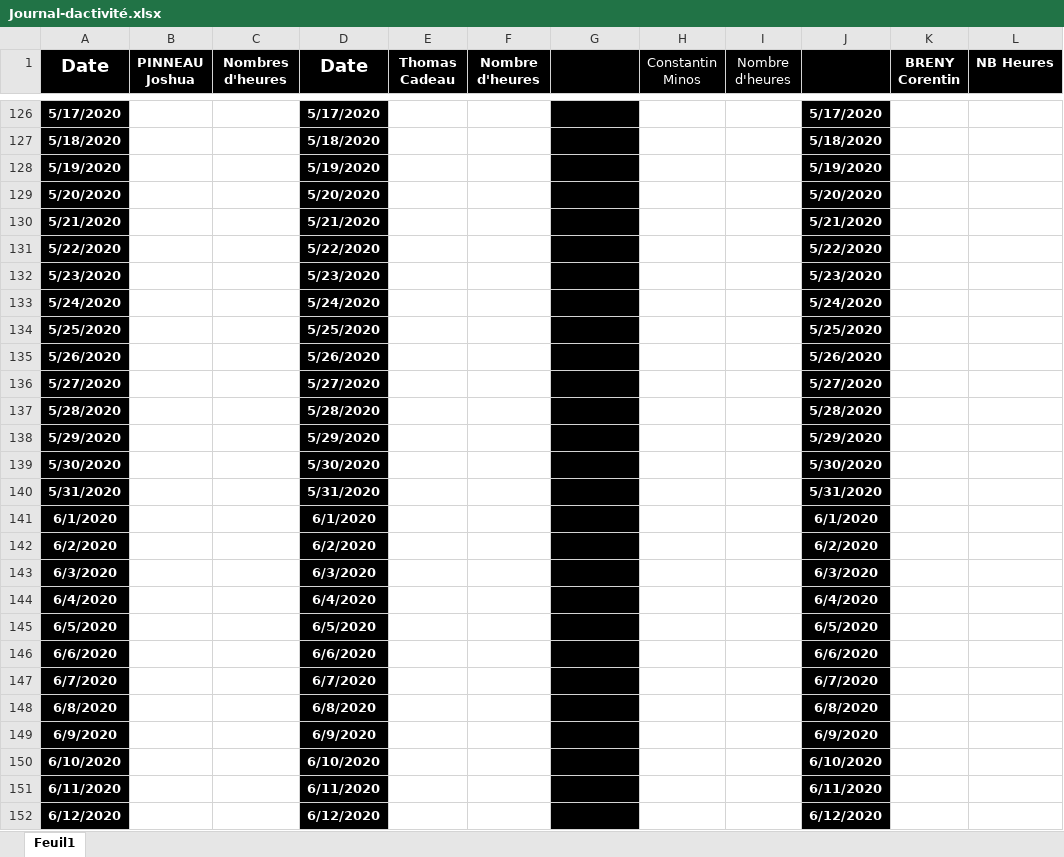
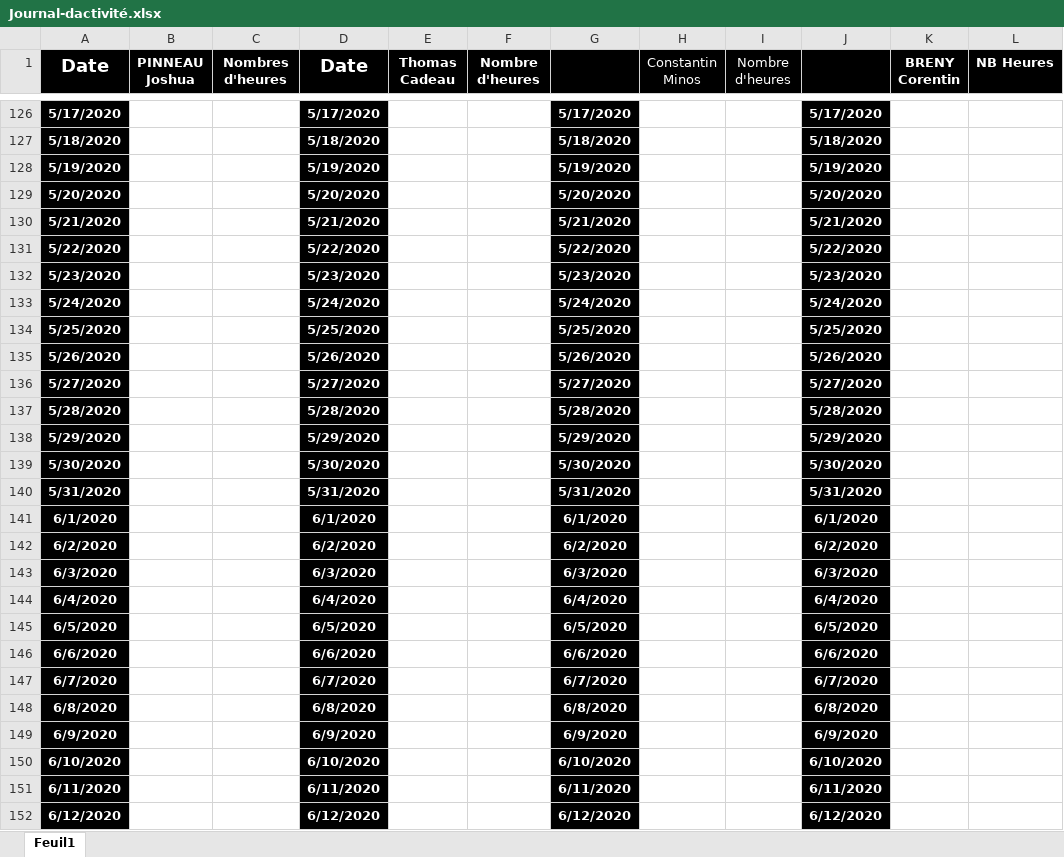
Before and after one commit to corentin-breny/Systeme_Escape_Game_13emePorte, an Excel workbook: Journal d'activité/Journal-dactivité.xlsx, sheet Feuil1, drawn as a sheet; only a part is shown, gaps mark what is left out; values as stored, in another font and other column widths than the file's, no borders; the diff covers the shown part only; the diff names each change by its address in the sheet, - before the commit and + after, or states it on an @@ line.

```diff
--- a/Journal d'activité/Journal-dactivité.xlsx (sheet Feuil1)
+++ b/Journal d'activité/Journal-dactivité.xlsx (sheet Feuil1)
-G126: (empty)
+G126: 5/17/2020
-G127: (empty)
+G127: 5/18/2020
-G128: (empty)
+G128: 5/19/2020
-G129: (empty)
+G129: 5/20/2020
-G130: (empty)
+G130: 5/21/2020
-G131: (empty)
+G131: 5/22/2020
-G132: (empty)
+G132: 5/23/2020
-G133: (empty)
+G133: 5/24/2020
-G134: (empty)
+G134: 5/25/2020
-G135: (empty)
+G135: 5/26/2020
-G136: (empty)
+G136: 5/27/2020
-G137: (empty)
+G137: 5/28/2020
-G138: (empty)
+G138: 5/29/2020
-G139: (empty)
+G139: 5/30/2020
-G140: (empty)
+G140: 5/31/2020
-G141: (empty)
+G141: 6/1/2020
-G142: (empty)
+G142: 6/2/2020
-G143: (empty)
+G143: 6/3/2020
-G144: (empty)
+G144: 6/4/2020
-G145: (empty)
+G145: 6/5/2020
-G146: (empty)
+G146: 6/6/2020
-G147: (empty)
+G147: 6/7/2020
-G148: (empty)
+G148: 6/8/2020
-G149: (empty)
+G149: 6/9/2020
-G150: (empty)
+G150: 6/10/2020
-G151: (empty)
+G151: 6/11/2020
-G152: (empty)
+G152: 6/12/2020
```
Also changed, not shown: 56 edited cells, cell formats and merged cells elsewhere in this sheet.
